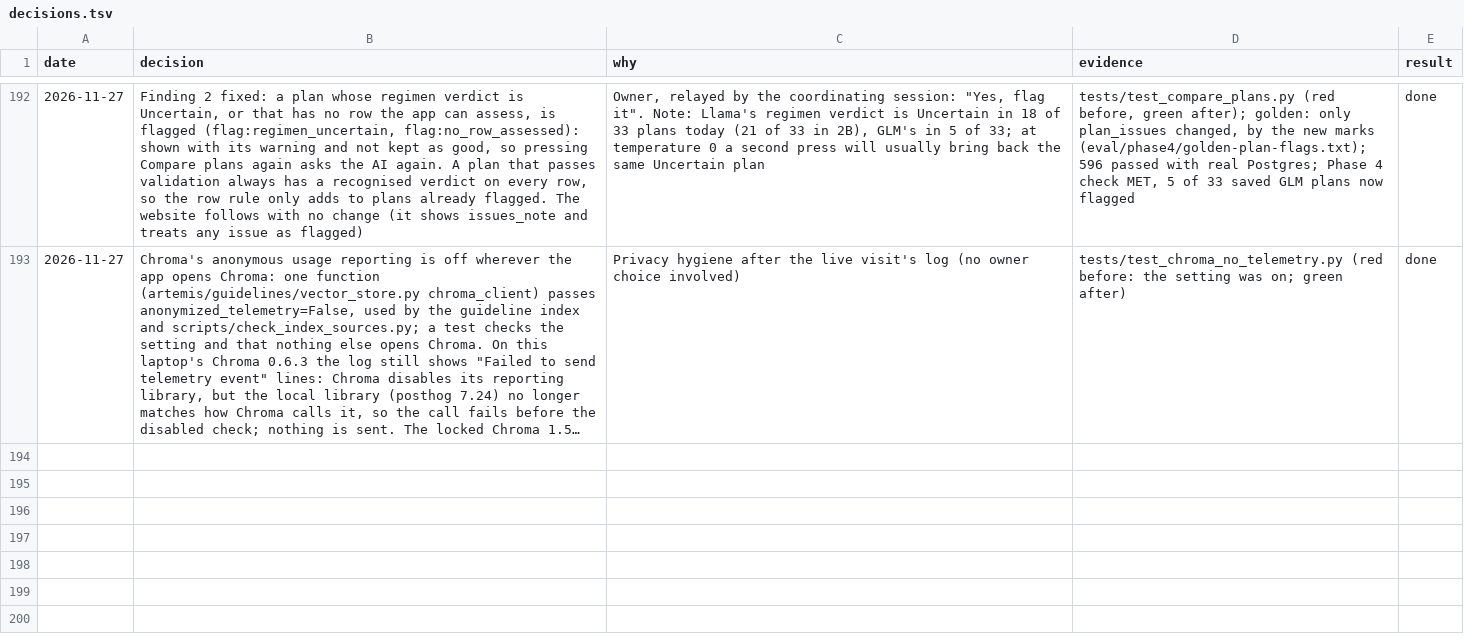
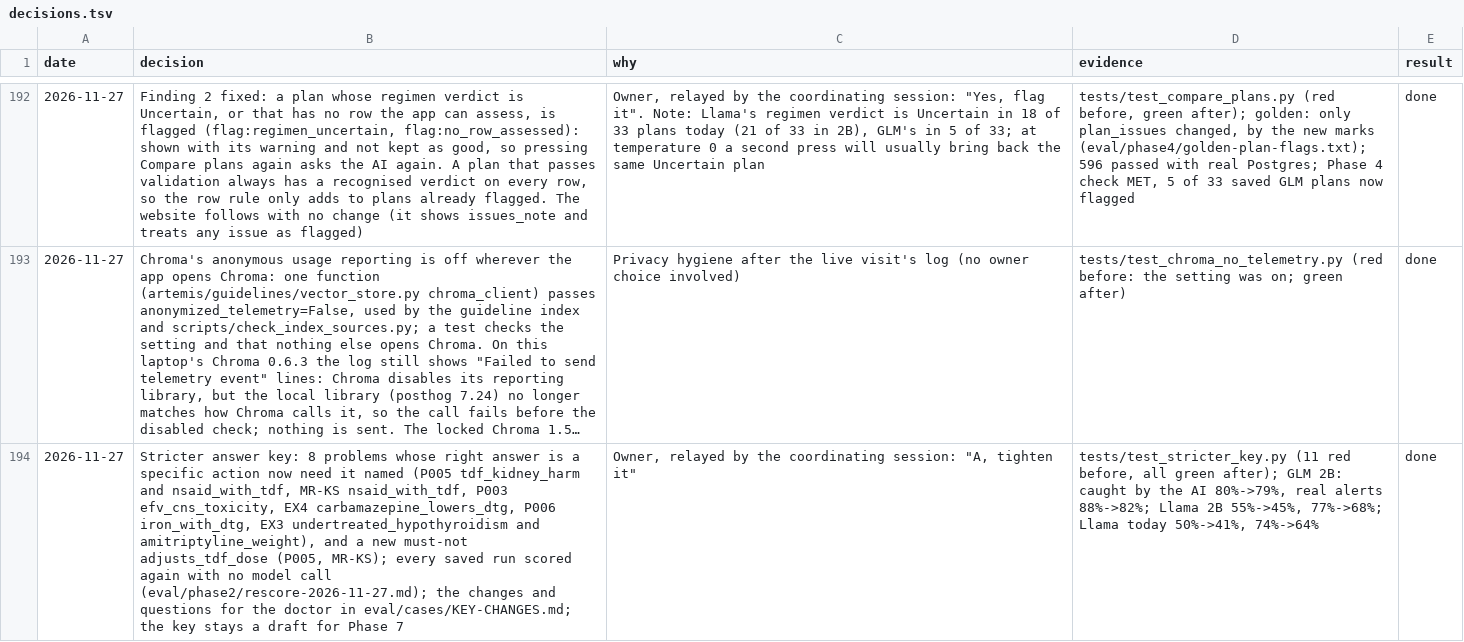
Before and after one commit to atwine/artemis-hiv, a TSV file: docs/decisions.tsv, drawn as a sheet; only a part is shown, gaps mark what is left out; long unchanged cells end in …; the diff names each change by its address in the sheet, - before the commit and + after, or states it on an @@ line.

```diff
--- a/docs/decisions.tsv
+++ b/docs/decisions.tsv
+row 194: 2026-11-27 | Stricter answer key: 8 problems whose right answer is a specific action now need it named (P005 tdf_kidney_harm and nsaid_with_tdf, MR-KS nsaid_with_tdf, P003 efv_cns_toxicity, EX4 carbamazepine_lowers_dtg, P006 iron_with_dtg, EX3 undertreated_hypothyroidism and amitriptyline_weight), and a new must-not adjusts_tdf_dose (P005, MR-KS); every saved run scored again with no model call (eval/phase2/rescore-2026-11-27.md); the changes and questions for the doctor in eval/cases/KEY-CHANGES.md; the key stays a draft for Phase 7 | Owner, relayed by the coordinating session: "A, tighten it" | tests/test_stricter_key.py (11 red before, all green after); GLM 2B: caught by the AI 80%->79%, real alerts 88%->82%; Llama 2B 55%->45%, 77%->68%; Llama today 50%->41%, 74%->64% | done
```
Also changed, not shown: 10 other files.
